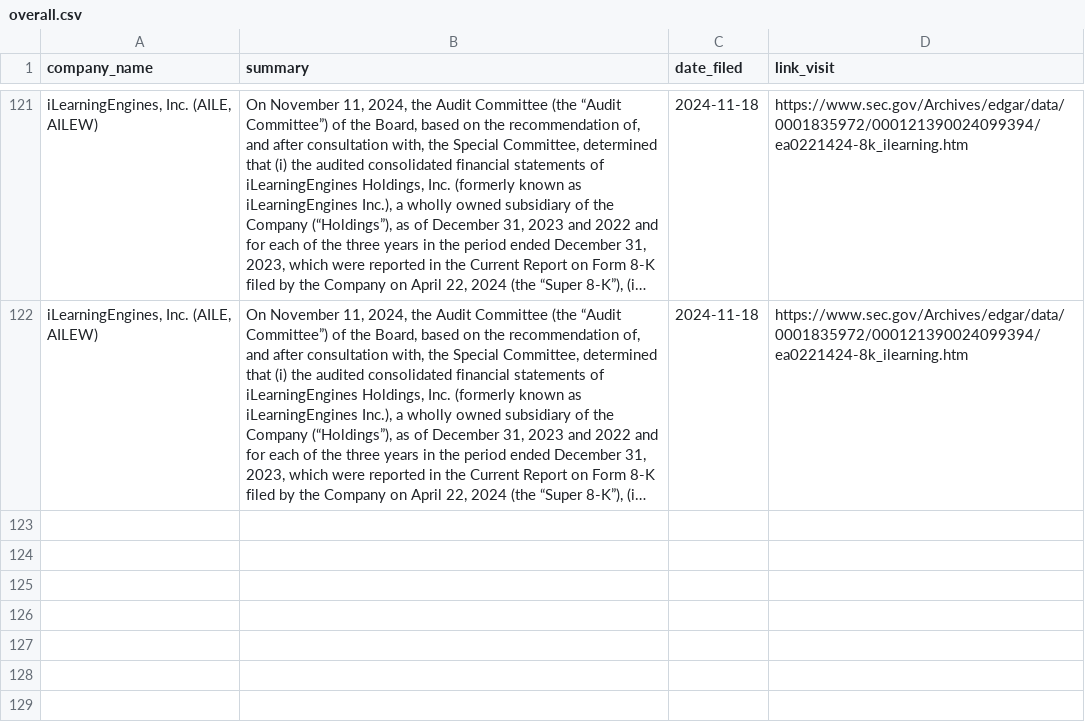
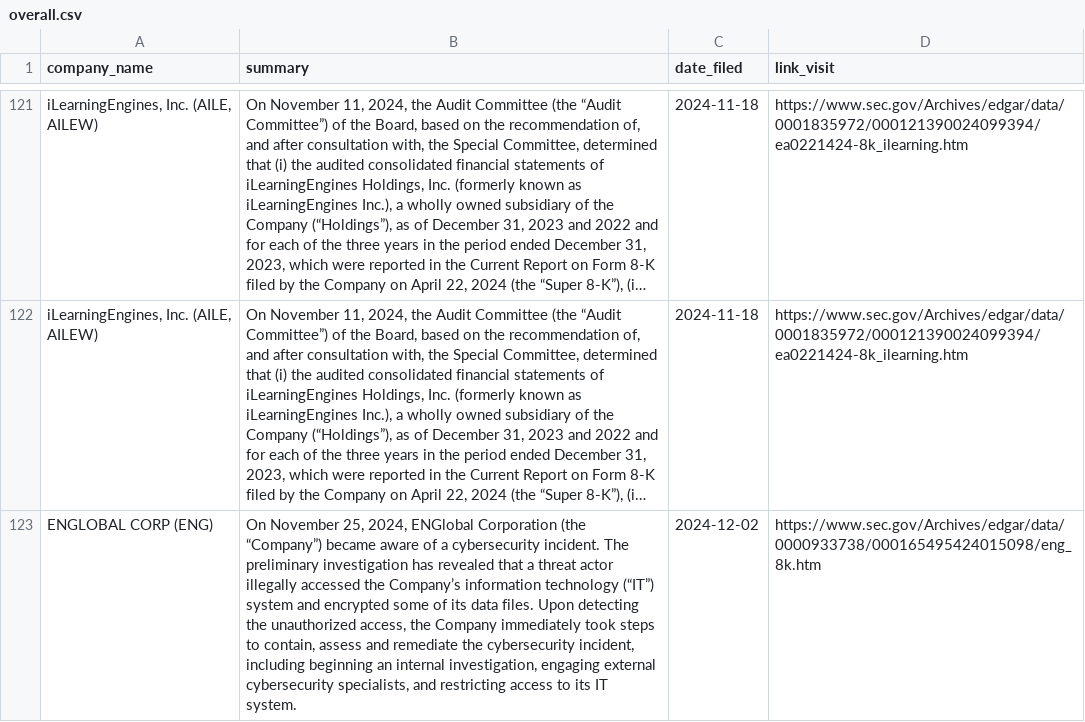
Before and after one commit to ASP-Christian/8kfiles, a CSV file: data/overall.csv, drawn as a sheet; only a part is shown, gaps mark what is left out; long unchanged cells end in …; the diff names each change by its address in the sheet, - before the commit and + after, or states it on an @@ line.

```diff
--- a/data/overall.csv
+++ b/data/overall.csv
+row 123: ENGLOBAL CORP (ENG) | On November 25, 2024, ENGlobal Corporation (the “Company”) became aware of a cybersecurity incident. The preliminary investigation has revealed that a threat actor illegally accessed the Company’s information technology (“IT”) system and encrypted some of its data files. Upon detecting the unauthorized access, the Company immediately took steps to contain, assess and remediate the cybersecurity incident, including beginning an internal investigation, engaging external cybersecurity specialists, and restricting access to its IT system. | 2024-12-02 | https://www.sec.gov/Archives/edgar/data/0000933738/000165495424015098/eng_8k.htm
```
